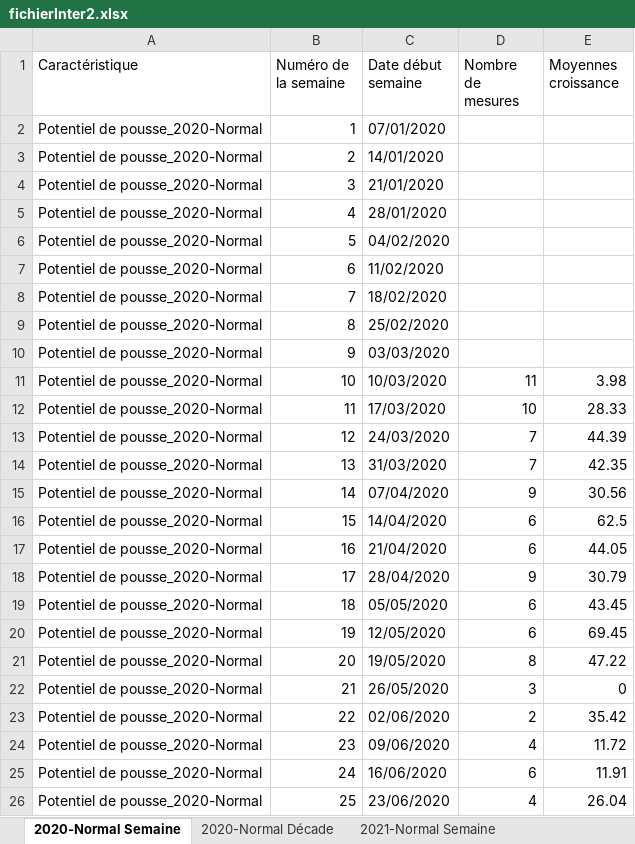
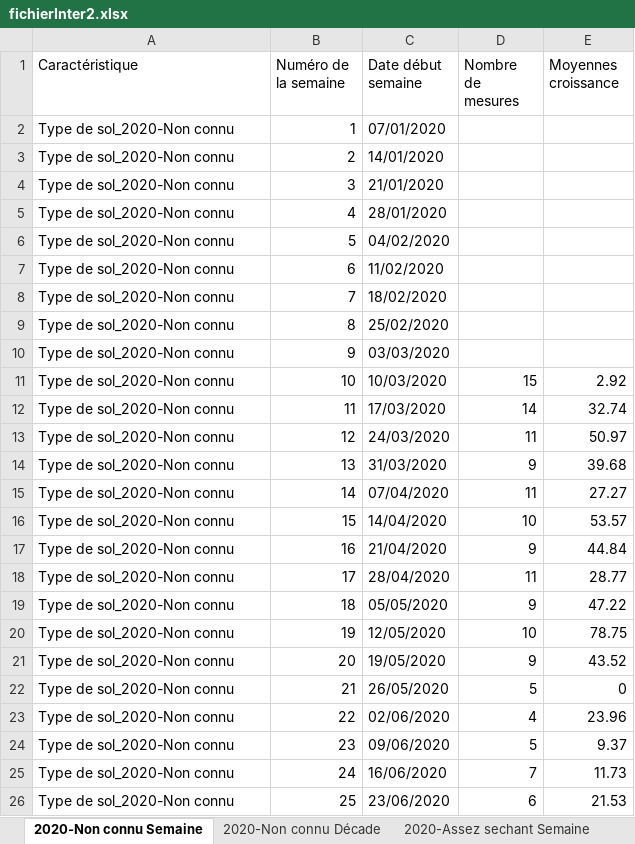
Before and after one commit to Asthilde/CalculCroissanceHerbe, an Excel workbook: fichierInter2.xlsx, sheet 2020-Non connu Semaine, drawn as a sheet; only a part is shown; values as stored, in another font and other column widths than the file's, no borders; the diff covers the shown part only; the diff names each change by its address in the sheet, - before the commit and + after, or states it on an @@ line.

```diff
--- a/fichierInter2.xlsx (sheet 2020-Non connu Semaine)
+++ b/fichierInter2.xlsx (sheet 2020-Non connu Semaine)
-sheet tab: 2020-Normal Semaine
+sheet tab: 2020-Non connu Semaine
-sheet tab: 2020-Normal Décade
+sheet tab: 2020-Non connu Décade
-sheet tab: 2021-Normal Semaine
+sheet tab: 2020-Assez sechant Semaine
-A2:A26 (Caractéristique): Potentiel de pousse_2020-Normal
+A2:A26 (Caractéristique): Type de sol_2020-Non connu
-D11 (Nombre de mesures): 11
+D11 (Nombre de mesures): 15
-E11 (Moyennes croissance): 3.98
+E11 (Moyennes croissance): 2.92
-D12 (Nombre de mesures): 10
+D12 (Nombre de mesures): 14
-E12 (Moyennes croissance): 28.33
+E12 (Moyennes croissance): 32.74
-D13 (Nombre de mesures): 7
+D13 (Nombre de mesures): 11
-E13 (Moyennes croissance): 44.39
+E13 (Moyennes croissance): 50.97
-D14 (Nombre de mesures): 7
+D14 (Nombre de mesures): 9
-E14 (Moyennes croissance): 42.35
+E14 (Moyennes croissance): 39.68
-D15 (Nombre de mesures): 9
+D15 (Nombre de mesures): 11
-E15 (Moyennes croissance): 30.56
+E15 (Moyennes croissance): 27.27
-D16 (Nombre de mesures): 6
+D16 (Nombre de mesures): 10
-E16 (Moyennes croissance): 62.5
+E16 (Moyennes croissance): 53.57
-D17 (Nombre de mesures): 6
+D17 (Nombre de mesures): 9
-E17 (Moyennes croissance): 44.05
+E17 (Moyennes croissance): 44.84
-D18 (Nombre de mesures): 9
+D18 (Nombre de mesures): 11
-E18 (Moyennes croissance): 30.79
+E18 (Moyennes croissance): 28.77
-D19 (Nombre de mesures): 6
+D19 (Nombre de mesures): 9
-E19 (Moyennes croissance): 43.45
+E19 (Moyennes croissance): 47.22
-D20 (Nombre de mesures): 6
+D20 (Nombre de mesures): 10
-E20 (Moyennes croissance): 69.45
+E20 (Moyennes croissance): 78.75
-D21 (Nombre de mesures): 8
+D21 (Nombre de mesures): 9
-E21 (Moyennes croissance): 47.22
+E21 (Moyennes croissance): 43.52
-D22 (Nombre de mesures): 3
+D22 (Nombre de mesures): 5
-D23 (Nombre de mesures): 2
+D23 (Nombre de mesures): 4
-E23 (Moyennes croissance): 35.42
+E23 (Moyennes croissance): 23.96
-D24 (Nombre de mesures): 4
+D24 (Nombre de mesures): 5
-E24 (Moyennes croissance): 11.72
+E24 (Moyennes croissance): 9.37
-D25 (Nombre de mesures): 6
+D25 (Nombre de mesures): 7
-E25 (Moyennes croissance): 11.91
+E25 (Moyennes croissance): 11.73
-D26 (Nombre de mesures): 4
+D26 (Nombre de mesures): 6
-E26 (Moyennes croissance): 26.04
+E26 (Moyennes croissance): 21.53
```
Also changed, not shown: 34 edited cells elsewhere in this sheet, sheet 2020-Assez sechant Semaine, sheet 2020-Assez sechant Décade, sheet 2020-Non connu Décade, other sheet tabs, 2 other files.
